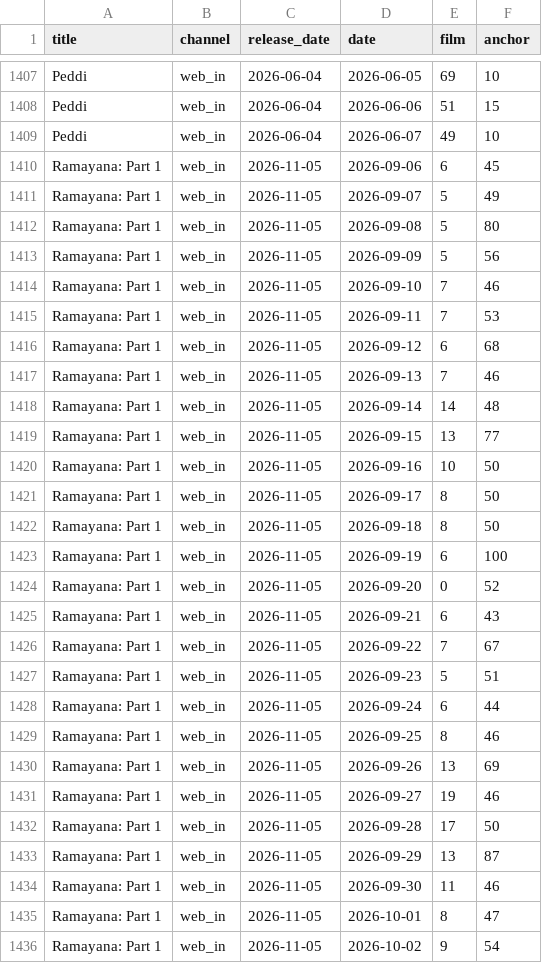
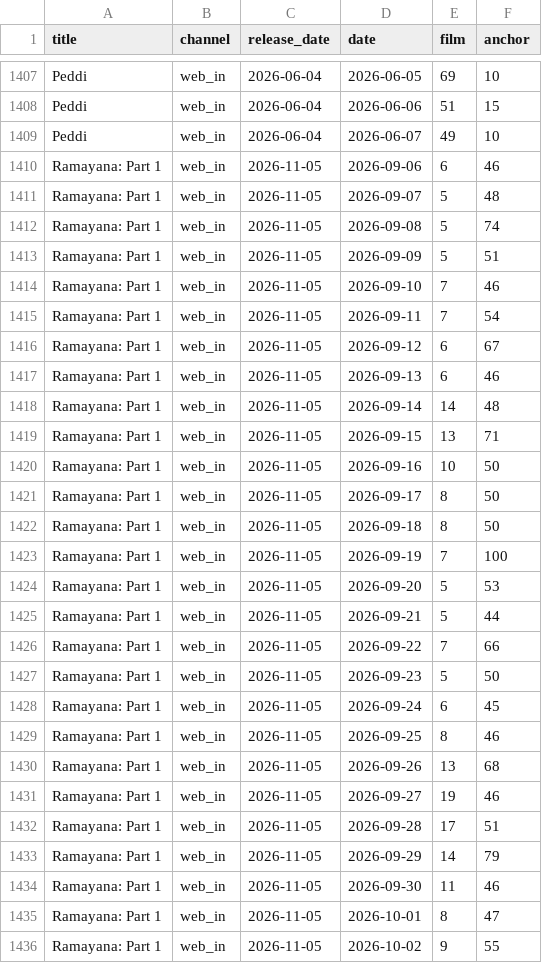
Before and after one commit to bhootnath2go/box-office-trends-forecast, a CSV file: data/trends_topic.csv, drawn as a sheet; only a part is shown, gaps mark what is left out; the diff covers the shown part only.

```diff
--- a/data/trends_topic.csv
+++ b/data/trends_topic.csv
@@ -1409,12 +1409,12 @@ Peddi,web_in,2026-06-04,2026-06-06,51,15
 Peddi,web_in,2026-06-04,2026-06-07,49,10
-Ramayana: Part 1,web_in,2026-11-05,2026-09-06,6,45
-Ramayana: Part 1,web_in,2026-11-05,2026-09-07,5,49
-Ramayana: Part 1,web_in,2026-11-05,2026-09-08,5,80
-Ramayana: Part 1,web_in,2026-11-05,2026-09-09,5,56
+Ramayana: Part 1,web_in,2026-11-05,2026-09-06,6,46
+Ramayana: Part 1,web_in,2026-11-05,2026-09-07,5,48
+Ramayana: Part 1,web_in,2026-11-05,2026-09-08,5,74
+Ramayana: Part 1,web_in,2026-11-05,2026-09-09,5,51
 Ramayana: Part 1,web_in,2026-11-05,2026-09-10,7,46
-Ramayana: Part 1,web_in,2026-11-05,2026-09-11,7,53
-Ramayana: Part 1,web_in,2026-11-05,2026-09-12,6,68
-Ramayana: Part 1,web_in,2026-11-05,2026-09-13,7,46
+Ramayana: Part 1,web_in,2026-11-05,2026-09-11,7,54
+Ramayana: Part 1,web_in,2026-11-05,2026-09-12,6,67
+Ramayana: Part 1,web_in,2026-11-05,2026-09-13,6,46
 Ramayana: Part 1,web_in,2026-11-05,2026-09-14,14,48
-Ramayana: Part 1,web_in,2026-11-05,2026-09-15,13,77
+Ramayana: Part 1,web_in,2026-11-05,2026-09-15,13,71
 Ramayana: Part 1,web_in,2026-11-05,2026-09-16,10,50
@@ -1422,15 +1422,15 @@ Ramayana: Part 1,web_in,2026-11-05,2026-09-17,8,50
 Ramayana: Part 1,web_in,2026-11-05,2026-09-18,8,50
-Ramayana: Part 1,web_in,2026-11-05,2026-09-19,6,100
-Ramayana: Part 1,web_in,2026-11-05,2026-09-20,0,52
-Ramayana: Part 1,web_in,2026-11-05,2026-09-21,6,43
-Ramayana: Part 1,web_in,2026-11-05,2026-09-22,7,67
-Ramayana: Part 1,web_in,2026-11-05,2026-09-23,5,51
-Ramayana: Part 1,web_in,2026-11-05,2026-09-24,6,44
+Ramayana: Part 1,web_in,2026-11-05,2026-09-19,7,100
+Ramayana: Part 1,web_in,2026-11-05,2026-09-20,5,53
+Ramayana: Part 1,web_in,2026-11-05,2026-09-21,5,44
+Ramayana: Part 1,web_in,2026-11-05,2026-09-22,7,66
+Ramayana: Part 1,web_in,2026-11-05,2026-09-23,5,50
+Ramayana: Part 1,web_in,2026-11-05,2026-09-24,6,45
 Ramayana: Part 1,web_in,2026-11-05,2026-09-25,8,46
-Ramayana: Part 1,web_in,2026-11-05,2026-09-26,13,69
+Ramayana: Part 1,web_in,2026-11-05,2026-09-26,13,68
 Ramayana: Part 1,web_in,2026-11-05,2026-09-27,19,46
-Ramayana: Part 1,web_in,2026-11-05,2026-09-28,17,50
-Ramayana: Part 1,web_in,2026-11-05,2026-09-29,13,87
+Ramayana: Part 1,web_in,2026-11-05,2026-09-28,17,51
+Ramayana: Part 1,web_in,2026-11-05,2026-09-29,14,79
 Ramayana: Part 1,web_in,2026-11-05,2026-09-30,11,46
 Ramayana: Part 1,web_in,2026-11-05,2026-10-01,8,47
-Ramayana: Part 1,web_in,2026-11-05,2026-10-02,9,54
+Ramayana: Part 1,web_in,2026-11-05,2026-10-02,9,55
```
Also changed, not shown: 1 added row and 33 edited cells elsewhere in this file, data/trends_topic_raw/Ramayana__Part_1__web_in.csv, data/trends_ww.csv, 10 other files.
